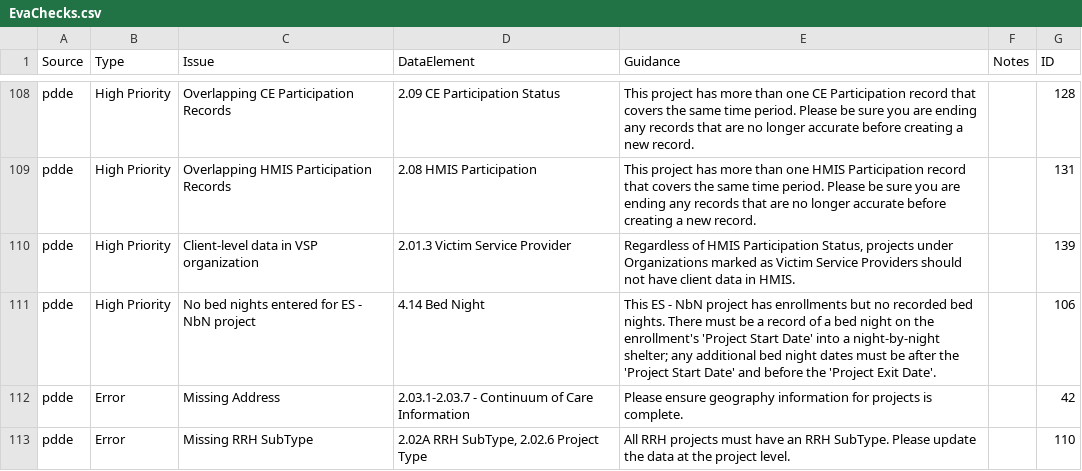
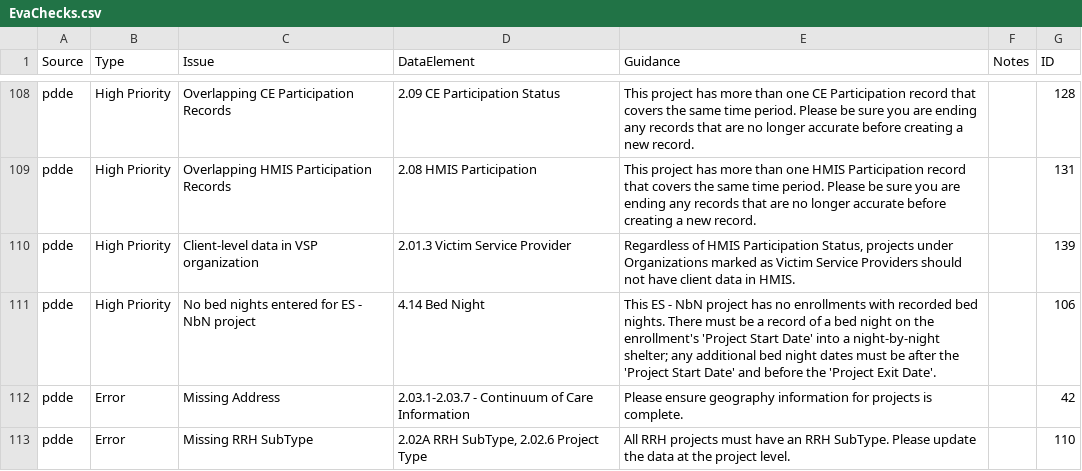
Before and after one commit to abtassociates/eva, a CSV file: public-resources/EvaChecks.csv, drawn as a sheet; only a part is shown, gaps mark what is left out.

Commit message:
fix string in eva check (106) - also switched from rbind to rowbind in 05_Data_Quality to match 06_PDDE_Checker and troubleshoot error with rbindlist()

```diff
--- a/public-resources/EvaChecks.csv
+++ b/public-resources/EvaChecks.csv
@@ -110,3 +110,3 @@ pdde,High Priority,Overlapping HMIS Participation Records,2.08 HMIS Participatio
 pdde,High Priority,Client-level data in VSP organization,2.01.3 Victim Service Provider,"Regardless of HMIS Participation Status, projects under Organizations marked as Victim Service Providers should not have client data in HMIS.",,139
-pdde,High Priority,No bed nights entered for ES - NbN project, 4.14 Bed Night,"This ES - NbN project has enrollments but no recorded bed nights. There must be a record of a bed night on the enrollment's 'Project Start Date' into a night-by-night shelter; any additional bed night dates must be after the 'Project Start Date' and before the 'Project Exit Date'.",,106
+pdde,High Priority,No bed nights entered for ES - NbN project, 4.14 Bed Night,"This ES - NbN project has no enrollments with recorded bed nights. There must be a record of a bed night on the enrollment's 'Project Start Date' into a night-by-night shelter; any additional bed night dates must be after the 'Project Start Date' and before the 'Project Exit Date'.",,106
 pdde,Error,Missing Address,2.03.1-2.03.7 - Continuum of Care Information,Please ensure geography information for projects is complete.,,42
```
Also changed, not shown: 1 other file.
